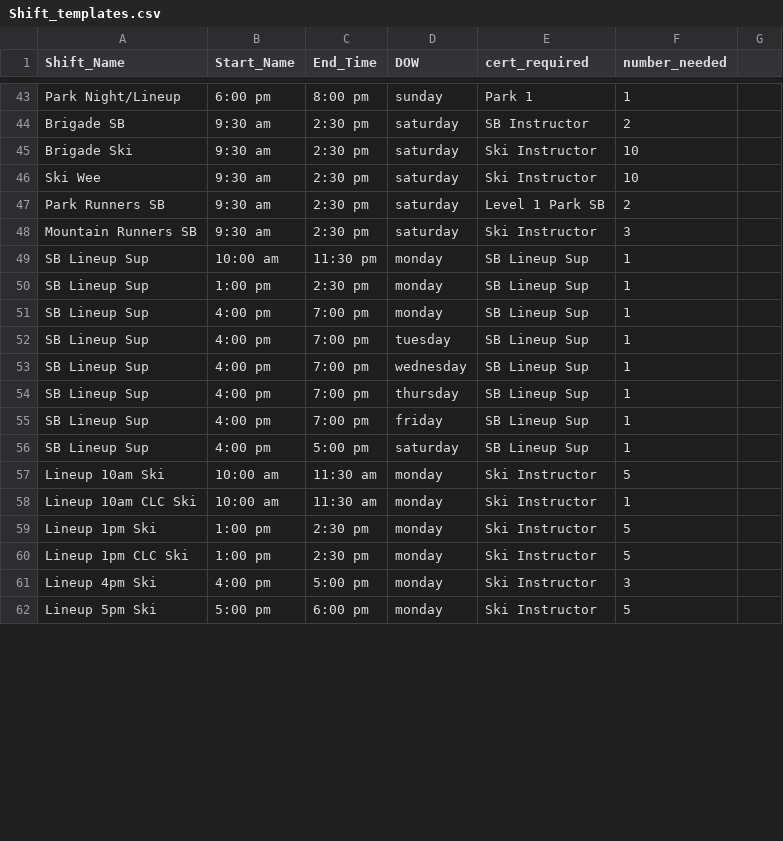
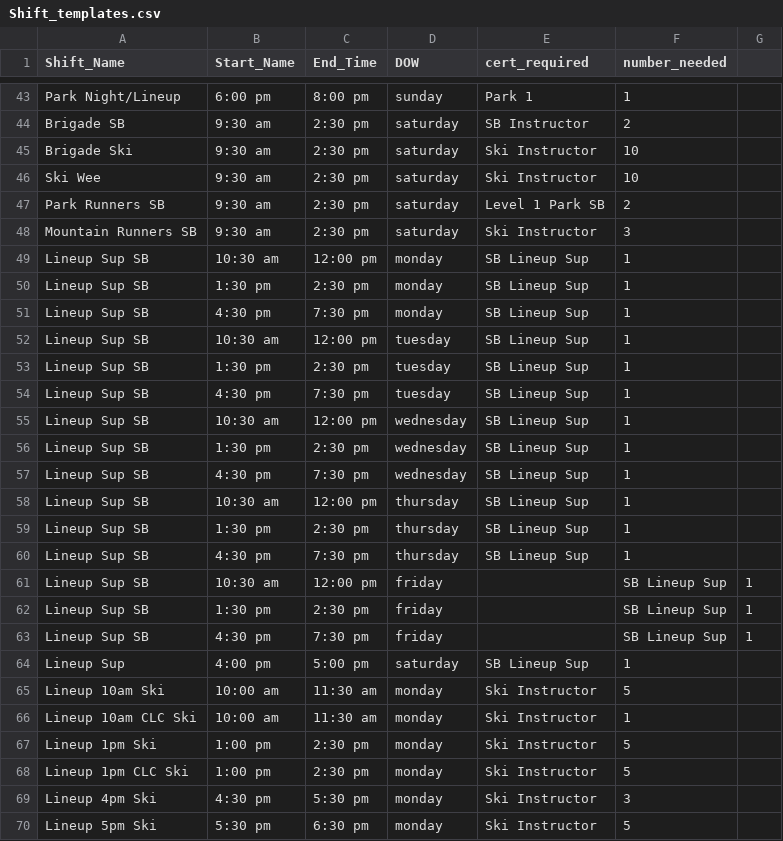
Before and after one commit to thetreerat/SkiSchool, a CSV file: Database_create/CSV/Shift_templates.csv, drawn as a sheet; only a part is shown, gaps mark what is left out; the diff covers the shown part only.

```diff
--- a/Database_create/CSV/Shift_templates.csv
+++ b/Database_create/CSV/Shift_templates.csv
@@ -48,10 +48,18 @@ Park Runners SB,9:30 am,2:30 pm,saturday,Level 1 Park SB,2
 Mountain Runners SB,9:30 am,2:30 pm,saturday,Ski Instructor,3
-SB Lineup Sup,10:00 am,11:30 pm,monday,SB Lineup Sup,1
-SB Lineup Sup,1:00 pm,2:30 pm,monday,SB Lineup Sup,1
-SB Lineup Sup,4:00 pm,7:00 pm,monday,SB Lineup Sup,1
-SB Lineup Sup,4:00 pm,7:00 pm,tuesday,SB Lineup Sup,1
-SB Lineup Sup,4:00 pm,7:00 pm,wednesday,SB Lineup Sup,1
-SB Lineup Sup,4:00 pm,7:00 pm,thursday,SB Lineup Sup,1
-SB Lineup Sup,4:00 pm,7:00 pm,friday,SB Lineup Sup,1
-SB Lineup Sup,4:00 pm,5:00 pm,saturday,SB Lineup Sup,1
+Lineup Sup SB,10:30 am,12:00 pm,monday,SB Lineup Sup,1
+Lineup Sup SB,1:30 pm,2:30 pm,monday,SB Lineup Sup,1
+Lineup Sup SB,4:30 pm,7:30 pm,monday,SB Lineup Sup,1
+Lineup Sup SB,10:30 am,12:00 pm,tuesday,SB Lineup Sup,1
+Lineup Sup SB,1:30 pm,2:30 pm,tuesday,SB Lineup Sup,1
+Lineup Sup SB,4:30 pm,7:30 pm,tuesday,SB Lineup Sup,1
+Lineup Sup SB,10:30 am,12:00 pm,wednesday,SB Lineup Sup,1
+Lineup Sup SB,1:30 pm,2:30 pm,wednesday,SB Lineup Sup,1
+Lineup Sup SB,4:30 pm,7:30 pm,wednesday,SB Lineup Sup,1
+Lineup Sup SB,10:30 am,12:00 pm,thursday,SB Lineup Sup,1
+Lineup Sup SB,1:30 pm,2:30 pm,thursday,SB Lineup Sup,1
+Lineup Sup SB,4:30 pm,7:30 pm,thursday,SB Lineup Sup,1
+Lineup Sup SB,10:30 am,12:00 pm,friday,,SB Lineup Sup,1
+Lineup Sup SB,1:30 pm,2:30 pm,friday,,SB Lineup Sup,1
+Lineup Sup SB,4:30 pm,7:30 pm,friday,,SB Lineup Sup,1
+Lineup Sup,4:00 pm,5:00 pm,saturday,SB Lineup Sup,1
 Lineup 10am Ski,10:00 am,11:30 am,monday,Ski Instructor,5
@@ -60,3 +68,3 @@ Lineup 1pm Ski,1:00 pm,2:30 pm,monday,Ski Instructor,5
 Lineup 1pm CLC Ski,1:00 pm,2:30 pm,monday,Ski Instructor,5
-Lineup 4pm Ski,4:00 pm, 5:00 pm,monday,Ski Instructor,3
-Lineup 5pm Ski,5:00 pm,6:00 pm,monday,Ski Instructor,5
+Lineup 4pm Ski,4:30 pm, 5:30 pm,monday,Ski Instructor,3
+Lineup 5pm Ski,5:30 pm,6:30 pm,monday,Ski Instructor,5
```
Also changed, not shown: 4 removed rows and 95 edited cells elsewhere in this file, Database_create/CSV/Employee_data.csv, Database_create/CSV/cert_data.csv, 5 other files.
